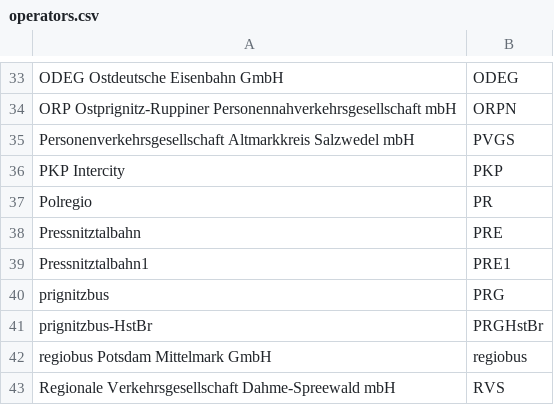
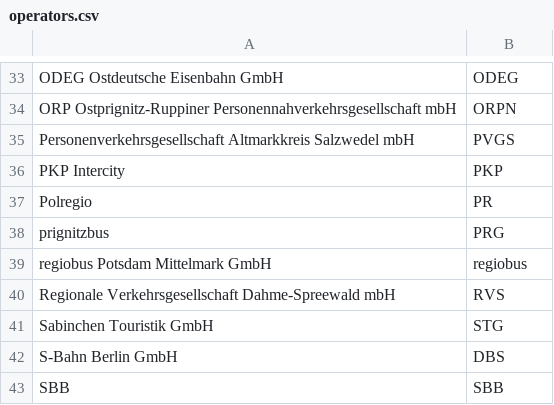
Before and after one commit to OpenDataVBB/API, a CSV file: operators.csv, drawn as a sheet; only a part is shown, gaps mark what is left out; the shorter side is filled out with more unchanged rows; the diff names each change by its address in the sheet, - before the commit and + after, or states it on an @@ line.

Commit message:
Update operators.csv

```diff
--- a/operators.csv
+++ b/operators.csv
-row 38: Pressnitztalbahn | PRE
-row 39: Pressnitztalbahn1 | PRE1
-row 41: prignitzbus-HstBr | PRGHstBr
```
